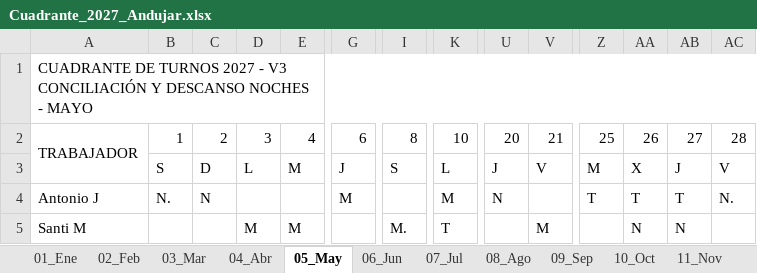
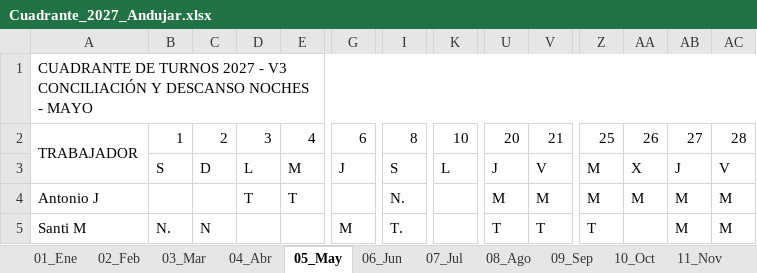
Before and after one commit to tirijaen/Cuadrante-2027, an Excel workbook: Cuadrante_2027_Andujar.xlsx, sheet 05_May, drawn as a sheet; only a part is shown, gaps mark what is left out; values as stored, in another font and other column widths than the file's, no cell formats; the diff covers the shown part only; the diff names each change by its address in the sheet, - before the commit and + after, or states it on an @@ line.

```diff
--- a/Cuadrante_2027_Andujar.xlsx (sheet 05_May)
+++ b/Cuadrante_2027_Andujar.xlsx (sheet 05_May)
-B4: N.
+B4: (empty)
-C4: N
+C4: (empty)
-D4: (empty)
+D4: T
-E4: (empty)
+E4: T
-G4: M
+G4: (empty)
-I4: (empty)
+I4: N.
-K4: M
+K4: (empty)
-U4: N
+U4: M
-V4: (empty)
+V4: M
-Z4: T
+Z4: M
-AA4: T
+AA4: M
-AB4: T
+AB4: M
-AC4: N.
+AC4: M
-B5: (empty)
+B5: N.
-C5: (empty)
+C5: N
-D5: M
+D5: (empty)
-E5: M
+E5: (empty)
-G5: (empty)
+G5: M
-I5: M.
+I5: T.
-K5: T
+K5: (empty)
-U5: (empty)
+U5: T
-V5: M
+V5: T
-Z5: (empty)
+Z5: T
-AA5: N
+AA5: (empty)
-AB5: N
+AB5: M
-AC5: (empty)
+AC5: M
```
Also changed, not shown: 133 edited cells elsewhere in this sheet, sheet 07_Jul, sheet 11_Nov, sheet 10_Oct, sheet 01_Ene, sheet 08_Ago, sheet 02_Feb, 5 more sheets, cell formats, Cuadrante_2027_Andujar_V3.xlsx, 9 other files.
